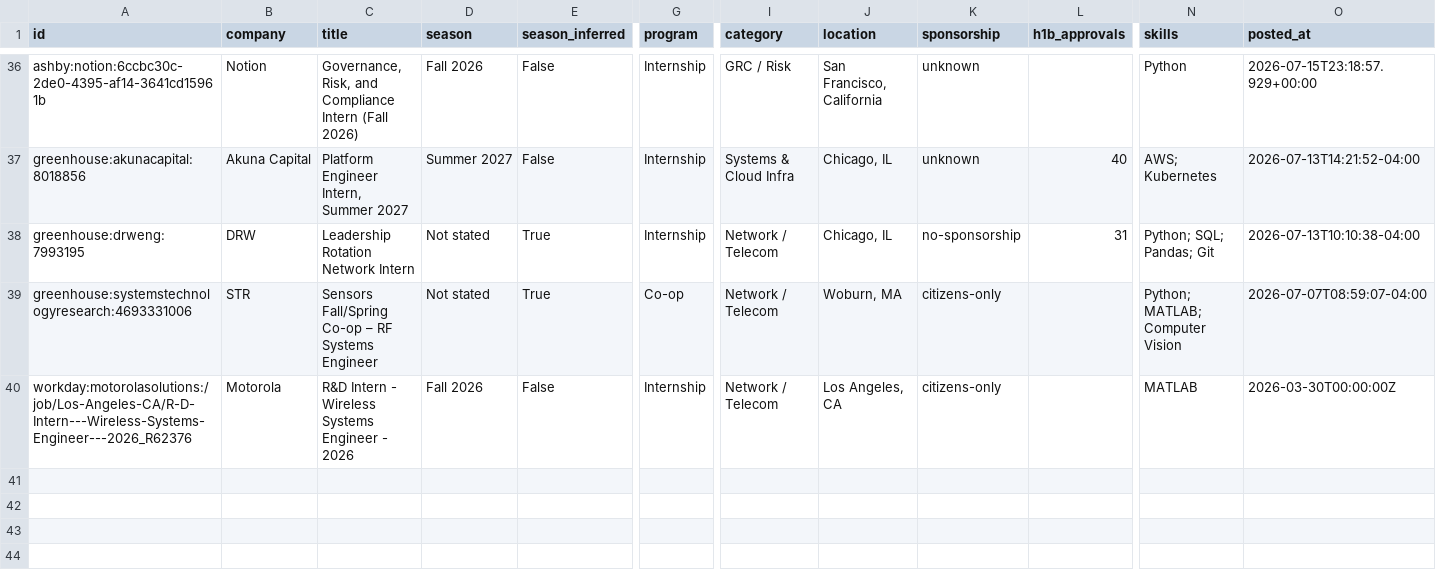
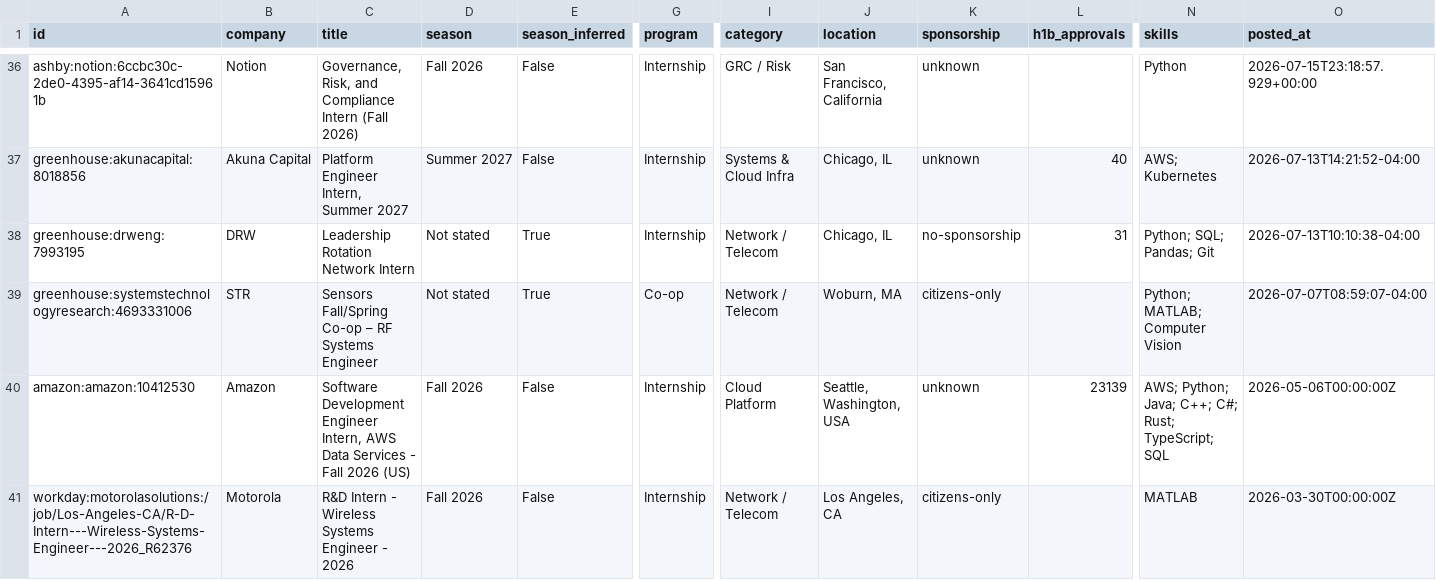
Before and after one commit to ihrtkaii/secnet-internships, a CSV file: data/internships.csv, drawn as a sheet; only a part is shown, gaps mark what is left out; rows hold the shown columns only; the diff names each change by its address in the sheet, - before the commit and + after, or states it on an @@ line.

```diff
--- a/data/internships.csv
+++ b/data/internships.csv
+row 40: amazon:amazon:10412530 | Amazon | Software Development Engineer Intern, AWS Data Services - Fall 2026 (US) | Fall 2026 | False | Internship | Cloud Platform | Seattle, Washington, USA | unknown | 23139 | AWS; Python; Java; C++; C#; Rust; TypeScript; SQL | 2026-05-06T00:00:00Z
```
Also changed, not shown: docs/internships.csv, 14 other files.
